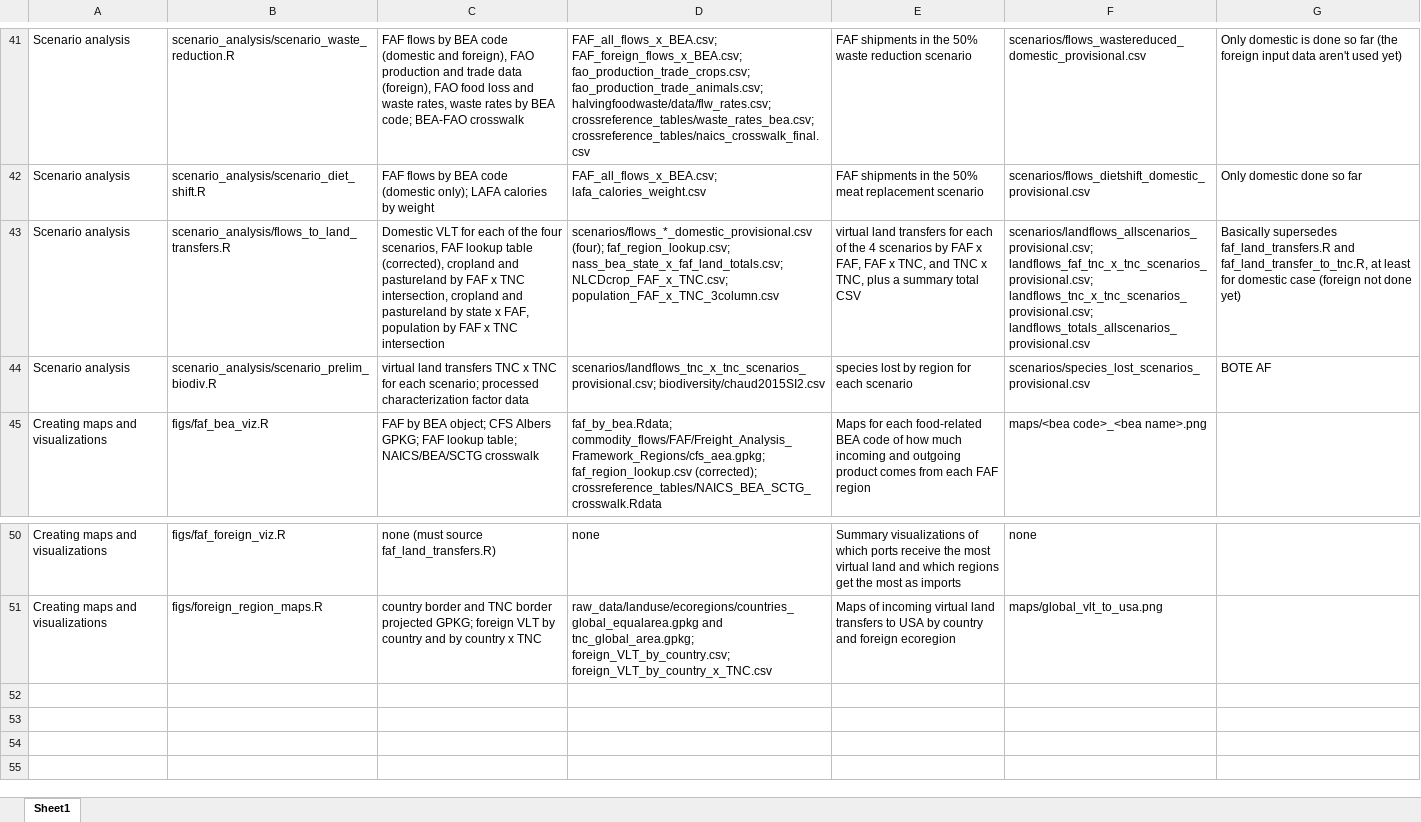
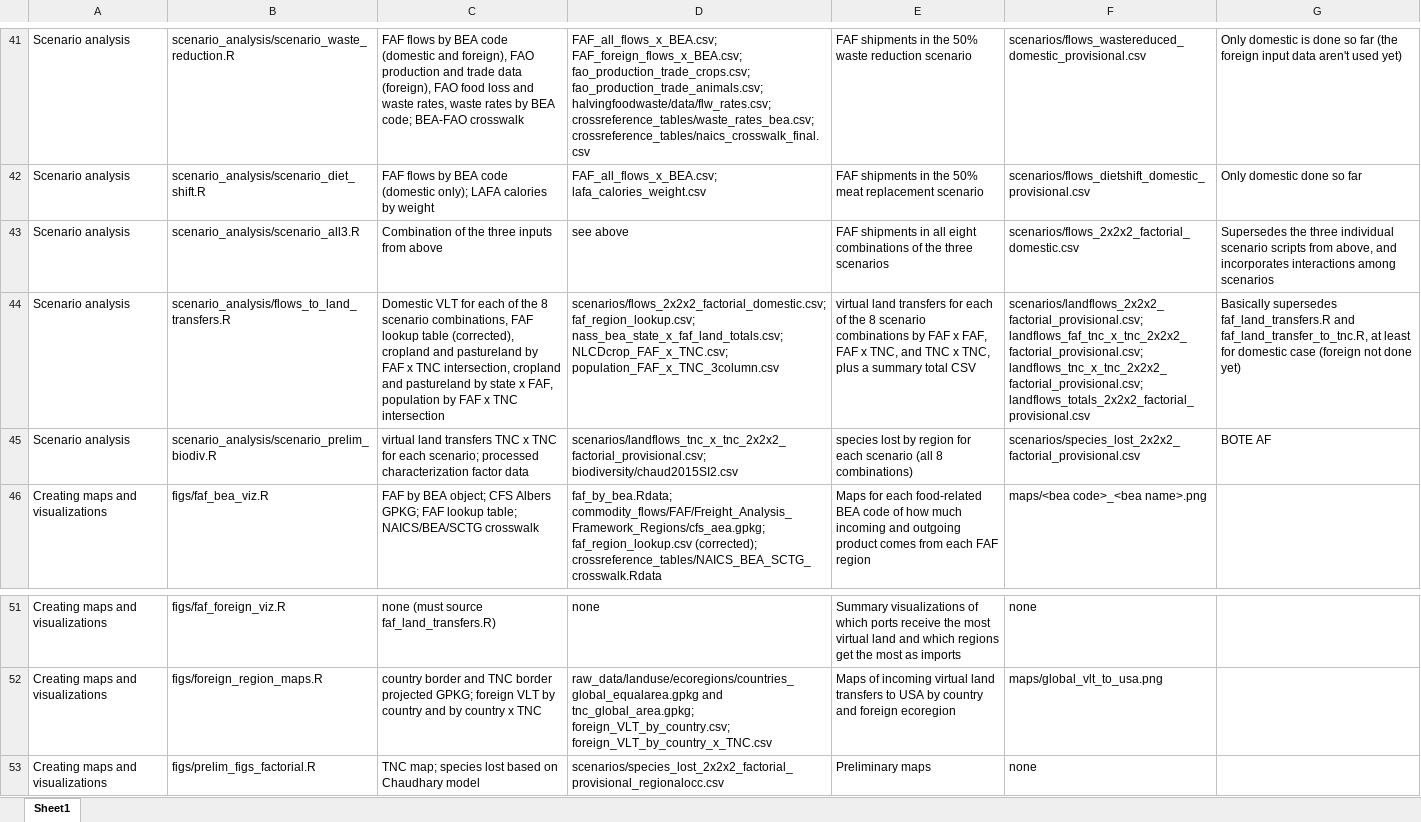
Before and after one commit to qdread/virtualland, an Excel workbook: pipelinetable.xlsx, sheet Sheet1, drawn as a sheet; only a part is shown, gaps mark what is left out; values as stored, in another font and other column widths than the file's, no borders; addresses are those after the commit; the diff names each change by its address in the sheet, - before the commit and + after, or states it on an @@ line.

Commit message:
update pipeline

```diff
--- a/pipelinetable.xlsx (sheet Sheet1)
+++ b/pipelinetable.xlsx (sheet Sheet1)
+row 43: Scenario analysis | scenario_analysis/scenario_all3.R | Combination of the three inputs from above | see above | FAF shipments in all eight combinations of the three scenarios | scenarios/flows_2x2x2_factorial_domestic.csv | Supersedes the three individual scenario scripts from above, and incorporates interactions among scenarios
-C44: …of the four scenarios, FAF lookup…
+C44: …of the 8 scenario combinations, FAF lookup…
-D44: scenarios/flows_*_domestic_provisional.csv (four); faf_region_lookup.csv; nass_bea_state_x_faf_land_totals.csv;…
+D44: scenarios/flows_2x2x2_factorial_domestic.csv; faf_region_lookup.csv; nass_bea_state_x_faf_land_totals.csv;…
-E44: …of the 4 scenarios by FAF…
+E44: …of the 8 scenario combinations by FAF…
-F44: scenarios/landflows_allscenarios_provisional.csv; landflows_faf_tnc_x_tnc_scenarios_provisional.csv; landflows_tnc_x_tnc_scenarios_provisional.csv; landflows_totals_allscenarios_provisional.csv
+F44: scenarios/landflows_2x2x2_factorial_provisional.csv; landflows_faf_tnc_x_tnc_2x2x2_factorial_provisional.csv; landflows_tnc_x_tnc_2x2x2_factorial_provisional.csv; landflows_totals_2x2x2_factorial_provisional.csv
-D45: scenarios/landflows_tnc_x_tnc_scenarios_provisional.csv; biodiversity/chaud2015SI2.csv
+D45: scenarios/landflows_tnc_x_tnc_2x2x2_factorial_provisional.csv; biodiversity/chaud2015SI2.csv
-E45: …each scenario
+E45: …each scenario (all 8 combinations)
-F45: scenarios/species_lost_scenarios_provisional.csv
+F45: scenarios/species_lost_2x2x2_factorial_provisional.csv
+row 53: Creating maps and visualizations | figs/prelim_figs_factorial.R | TNC map; species lost based on Chaudhary model | scenarios/species_lost_2x2x2_factorial_provisional_regionalocc.csv | Preliminary maps | none
```
Also changed, not shown: 1 other file.
